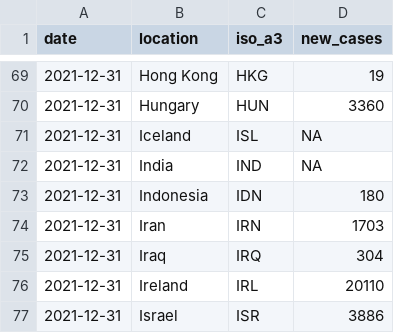
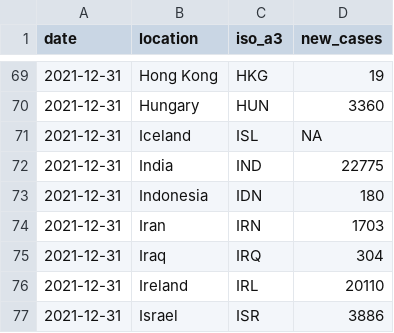
Before and after one commit to pixgarden/scrape-automation, a CSV file: new_cases_latest.csv, drawn as a sheet; only a part is shown, gaps mark what is left out.

```diff
--- a/new_cases_latest.csv
+++ b/new_cases_latest.csv
@@ -71,3 +71,3 @@ date,location,iso_a3,new_cases
 2021-12-31,Iceland,ISL,NA
-2021-12-31,India,IND,NA
+2021-12-31,India,IND,22775
 2021-12-31,Indonesia,IDN,180
```
Also changed, not shown: did_plot.csv, policy_stringency.csv, 8 other files.
